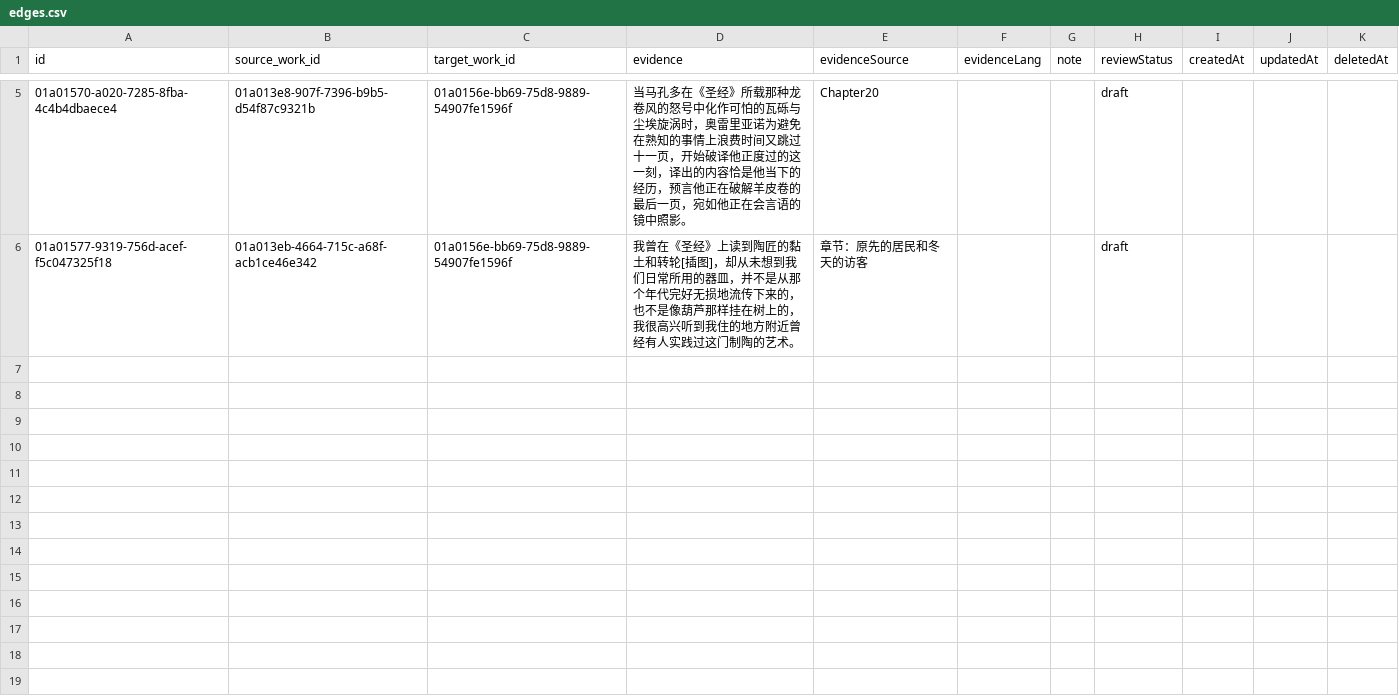
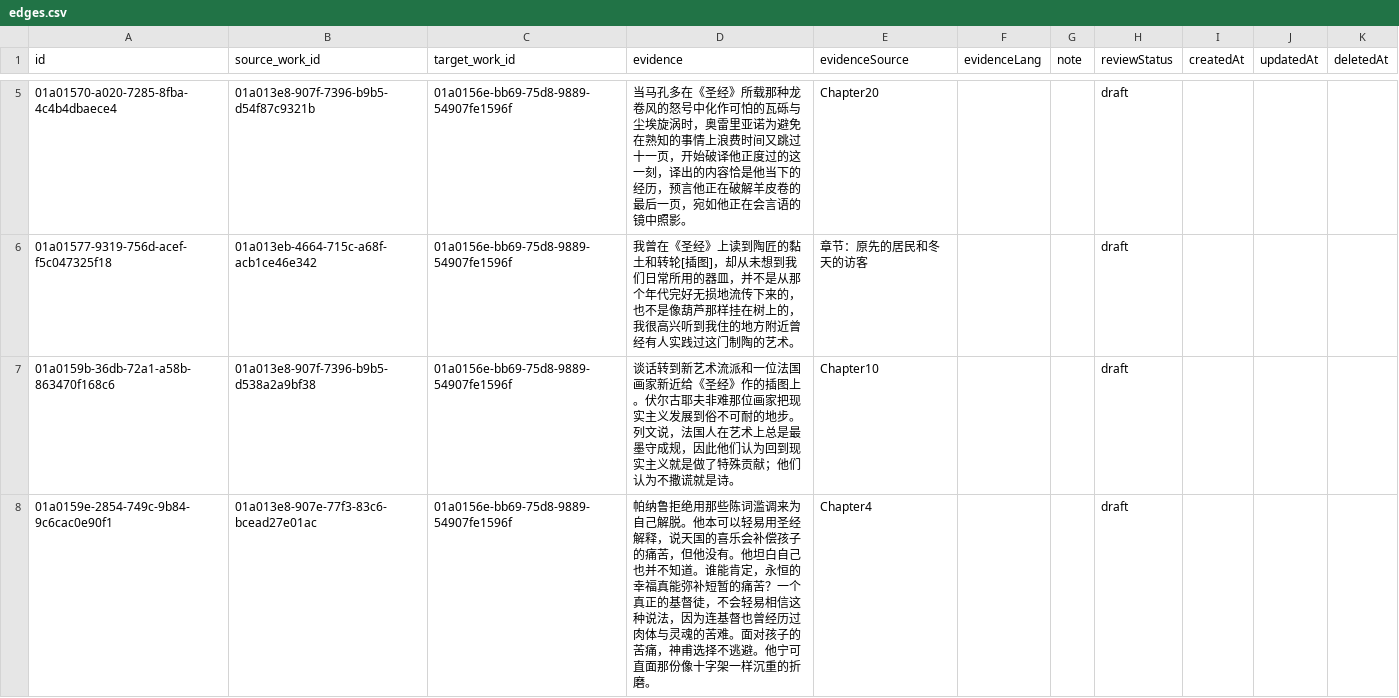
Before and after one commit to threekd/echo-graph, a CSV file: data/real/edges.csv, drawn as a sheet; only a part is shown, gaps mark what is left out; the diff names each change by its address in the sheet, - before the commit and + after, or states it on an @@ line.

```diff
--- a/data/real/edges.csv
+++ b/data/real/edges.csv
+row 7: 01a0159b-36db-72a1-a58b-863470f168c6 | 01a013e8-907f-7396-b9b5-d538a2a9bf38 | 01a0156e-bb69-75d8-9889-54907fe1596f | 谈话转到新艺术流派和一位法国画家新近给《圣经》作的插图上。伏尔古耶夫非难那位画家把现实主义发展到俗不可耐的地步。列文说，法国人在艺术上总是最墨守成规，因此他们认为回到现实主义就是做了特殊贡献；他们认为不撒谎就是诗。 | Chapter10 |  |  | draft
+row 8: 01a0159e-2854-749c-9b84-9c6cac0e90f1 | 01a013e8-907e-77f3-83c6-bcead27e01ac | 01a0156e-bb69-75d8-9889-54907fe1596f | 帕纳鲁拒绝用那些陈词滥调来为自己解脱。他本可以轻易用圣经解释，说天国的喜乐会补偿孩子的痛苦，但他没有。他坦白自己也并不知道。谁能肯定，永恒的幸福真能弥补短暂的痛苦？一个真正的基督徒，不会轻易相信这种说法，因为连基督也曾经历过肉体与灵魂的苦难。面对孩子的苦痛，神甫选择不逃避。他宁可直面那份像十字架一样沉重的折磨。 | Chapter4 |  |  | draft
```
Also changed, not shown: data/real/authors.csv, data/real/works.csv, 5 other files.
